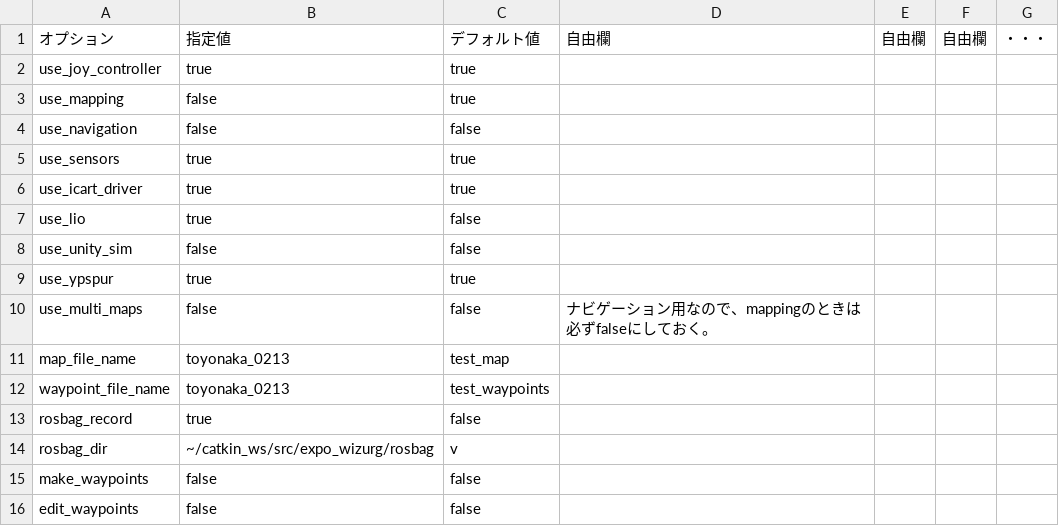
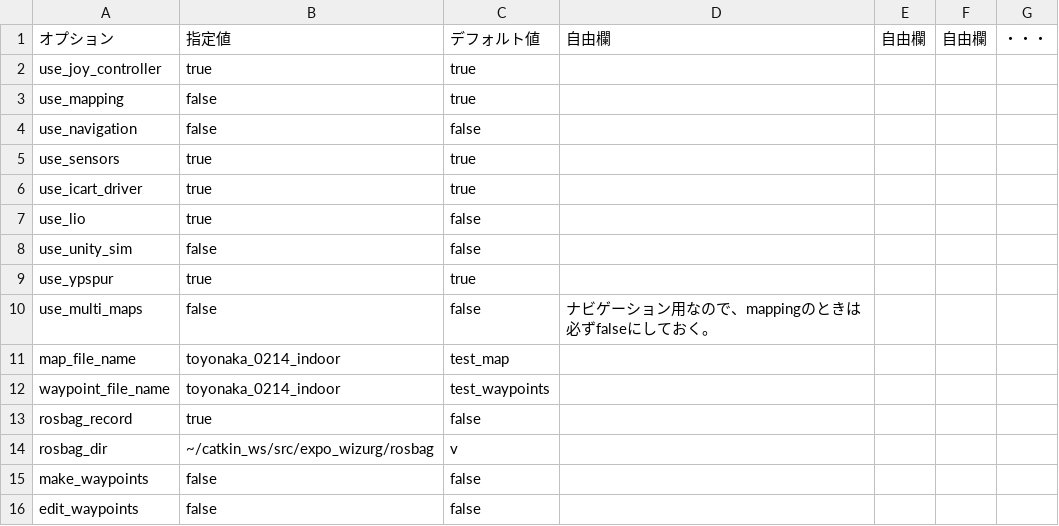
Before and after one commit to hokuyo-rd-release/hokuyo_navigation2, a CSV file: config/wizurg_opts/99_sensor_rosbag_lio.csv, drawn as a sheet.

```diff
--- a/config/wizurg_opts/99_sensor_rosbag_lio.csv
+++ b/config/wizurg_opts/99_sensor_rosbag_lio.csv
@@ -10,4 +10,4 @@ use_ypspur,true,true,,,,
 use_multi_maps,false,false,ナビゲーション用なので、mappingのときは必ずfalseにしておく。,,,
-map_file_name,toyonaka_0213,test_map,,,,
-waypoint_file_name,toyonaka_0213,test_waypoints,,,,
+map_file_name,toyonaka_0214_indoor,test_map,,,,
+waypoint_file_name,toyonaka_0214_indoor,test_waypoints,,,,
 rosbag_record,true,false,,,,
```
Also changed, not shown: config/wizurg_opts/99_map_opt_lio.csv, 2 other files.
